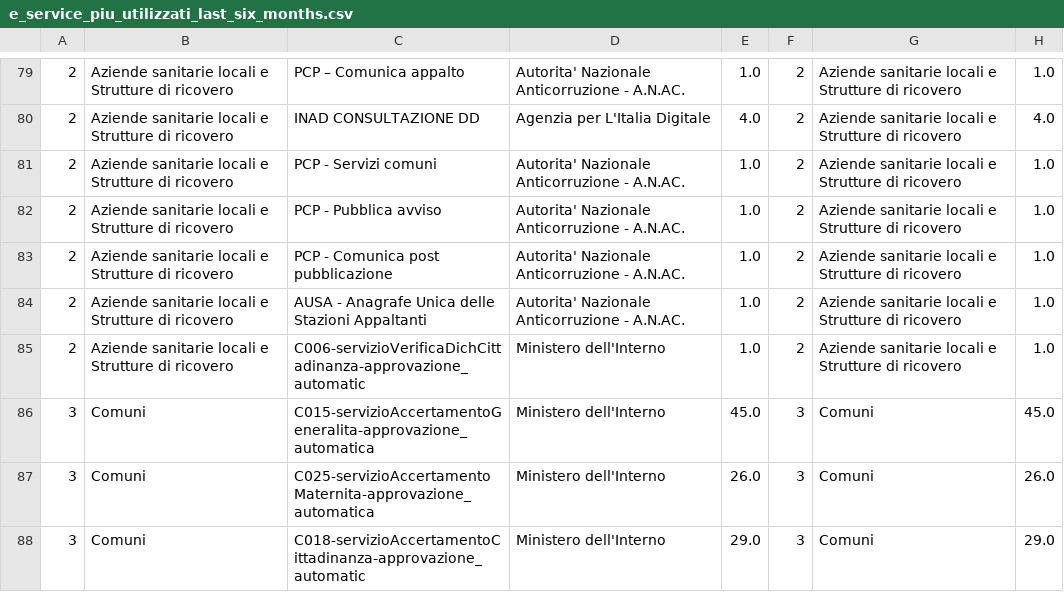
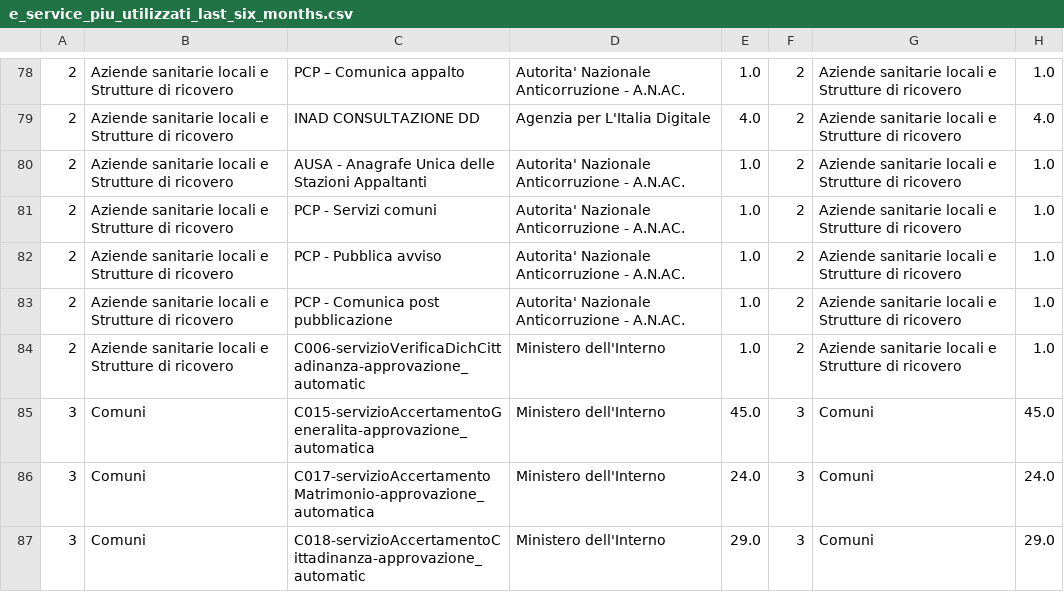
Before and after one commit to MiriamCrudeliniACN/pdnd_opendata, a CSV file: data/e_service_piu_utilizzati_last_six_months.csv, drawn as a sheet; only a part is shown, gaps mark what is left out; addresses are those after the commit; the diff covers the shown part only; the diff names each change by its address in the sheet, - before the commit and + after, or states it on an @@ line.

```diff
--- a/data/e_service_piu_utilizzati_last_six_months.csv
+++ b/data/e_service_piu_utilizzati_last_six_months.csv
@@ row 84 moved to row 80: 2 @@
-C86: C025-servizioAccertamentoMaternita-approvazione_automatica
+C86: C017-servizioAccertamentoMatrimonio-approvazione_automatica
-E86: 26.0
+E86: 24.0
-H86: 26.0
+H86: 24.0
```
Also changed, not shown: 5 added rows, 6 removed rows, 6 moved rows and 58 edited cells elsewhere in this file.
